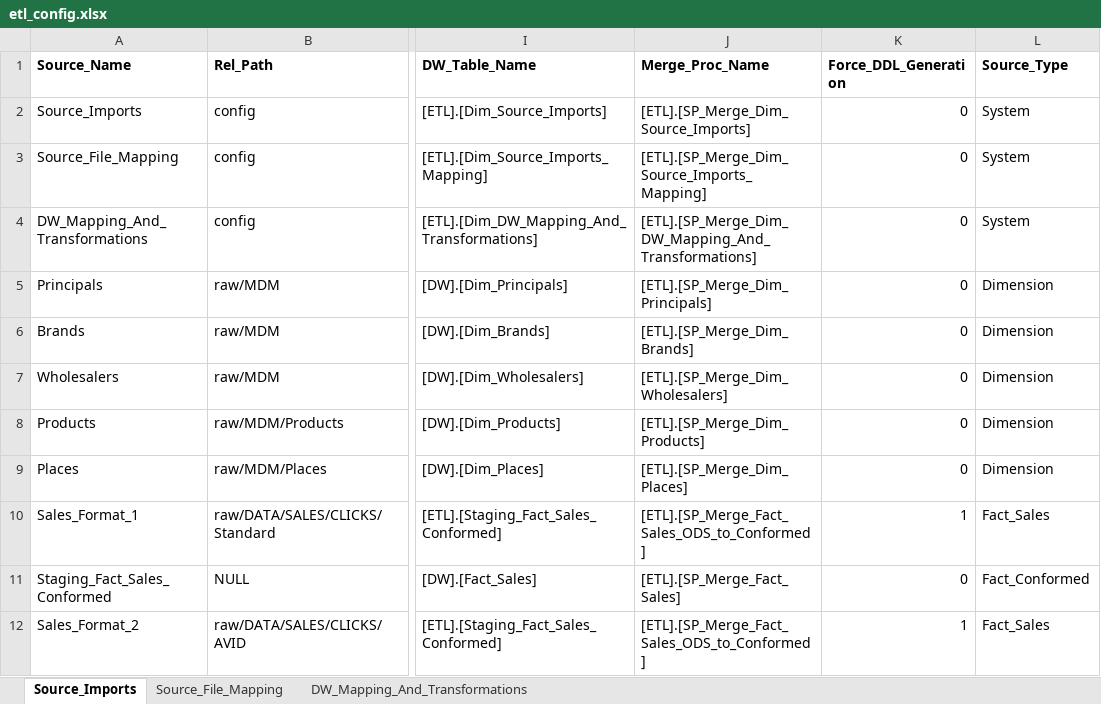
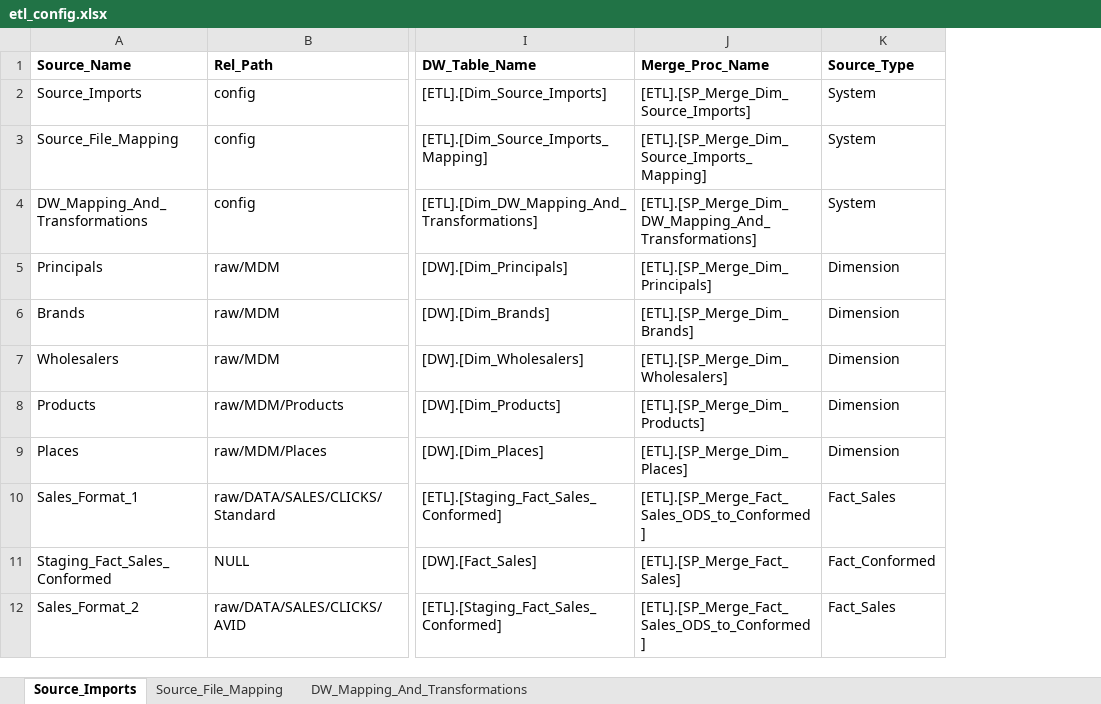
Before and after one commit to Emilio-Martin-DataEng/SISRI-ETL, an Excel workbook: config/etl_config.xlsx, sheet Source_Imports, drawn as a sheet; only a part is shown, gaps mark what is left out; values as stored, in another font and other column widths than the file's, no borders; the diff names each change by its address in the sheet, - before the commit and + after, or states it on an @@ line.

```diff
--- a/config/etl_config.xlsx (sheet Source_Imports)
+++ b/config/etl_config.xlsx (sheet Source_Imports)
-column K (Force_DDL_Generation), rows 2-12: 0 | 0 | 0 | 0 | 0 | 0 | 0 | 0 | 1 | 0 | 1
```
Also changed, not shown: 18 other files.
